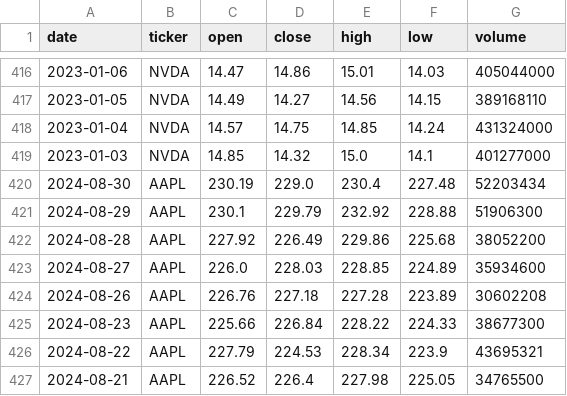
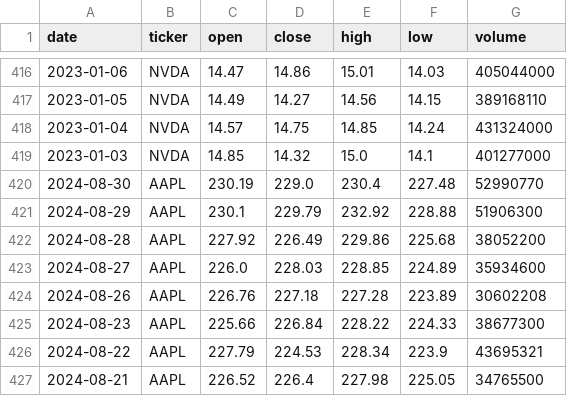
Before and after one commit to k8mikhailova/StockAdvisor, a CSV file: data.csv, drawn as a sheet; only a part is shown, gaps mark what is left out.

```diff
--- a/data.csv
+++ b/data.csv
@@ -419,3 +419,3 @@ date,ticker,open,close,high,low,volume
 2023-01-03,NVDA,14.85,14.32,15.0,14.1,401277000
-2024-08-30,AAPL,230.19,229.0,230.4,227.48,52203434
+2024-08-30,AAPL,230.19,229.0,230.4,227.48,52990770
 2024-08-29,AAPL,230.1,229.79,232.92,228.88,51906300
```
Also changed, not shown: 4 other files.
